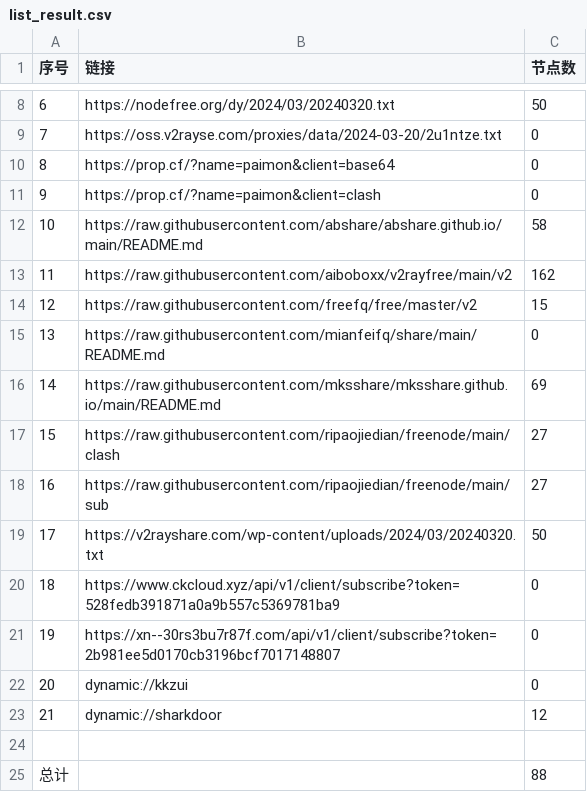
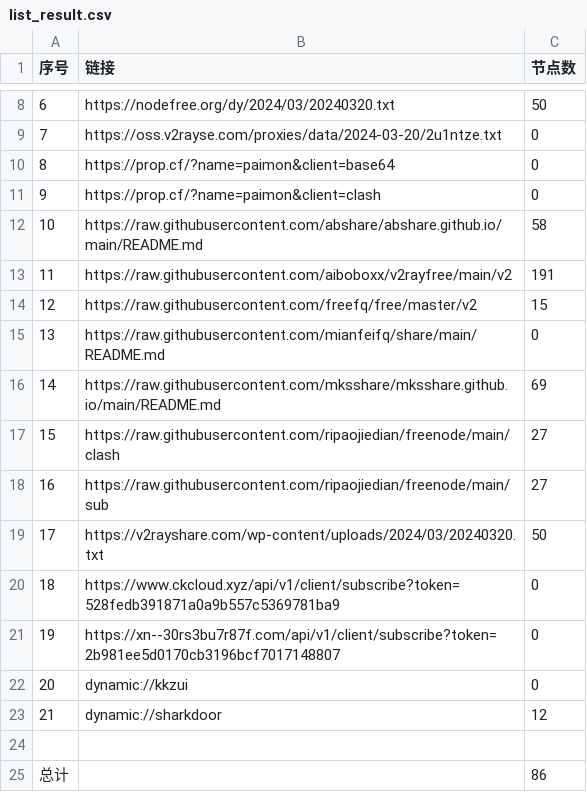
Before and after one commit to randy2jenk/AutoMergePublicNodes, a CSV file: list_result.csv, drawn as a sheet; only a part is shown, gaps mark what is left out.

```diff
--- a/list_result.csv
+++ b/list_result.csv
@@ -12,3 +12,3 @@
 10,https://raw.githubusercontent.com/abshare/abshare.github.io/main/README.md,58
-11,https://raw.githubusercontent.com/aiboboxx/v2rayfree/main/v2,162
+11,https://raw.githubusercontent.com/aiboboxx/v2rayfree/main/v2,191
 12,https://raw.githubusercontent.com/freefq/free/master/v2,15
@@ -24,2 +24,2 @@
 
-总计,,88
+总计,,86
```
Also changed, not shown: 6 other files.
